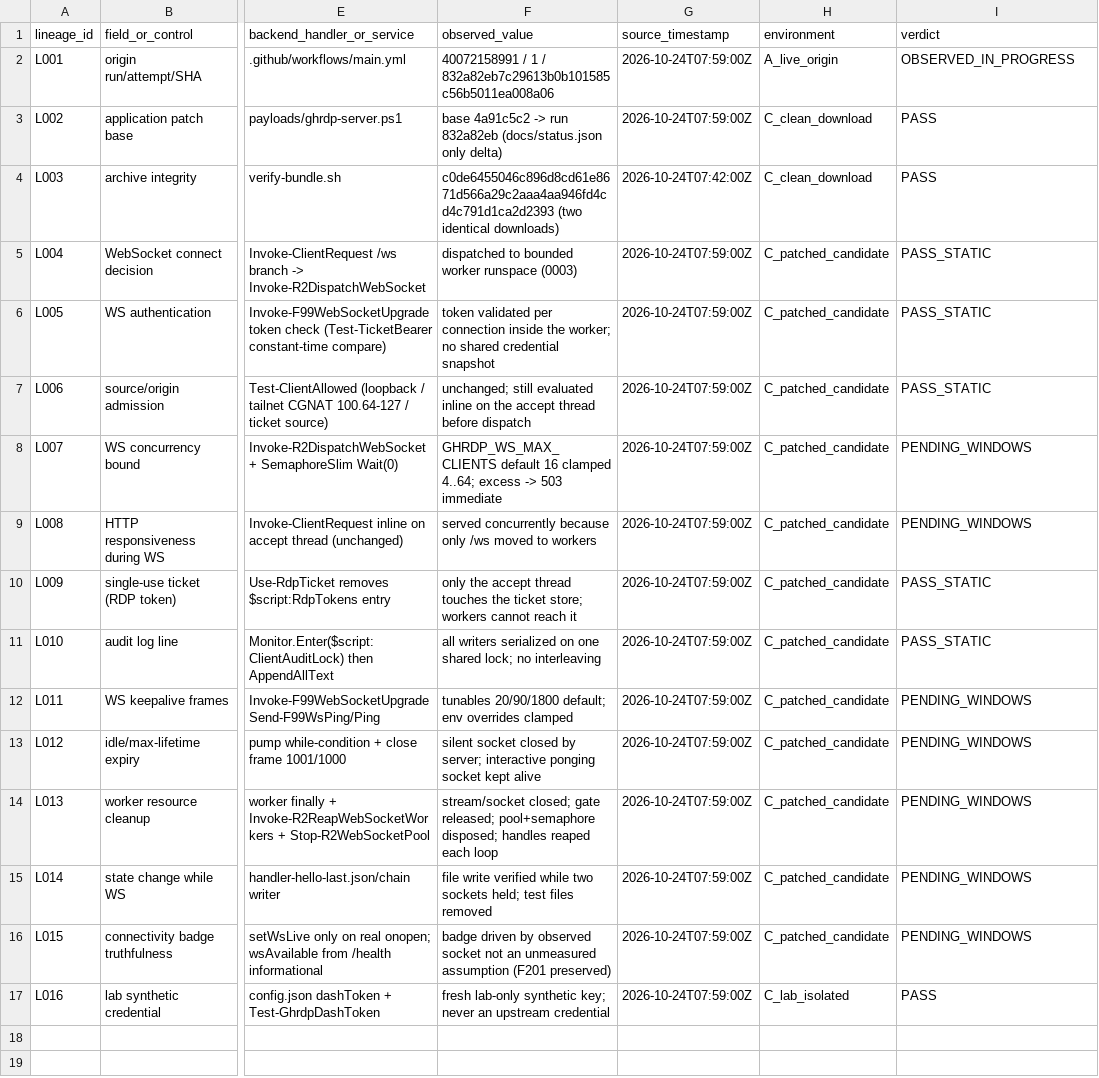
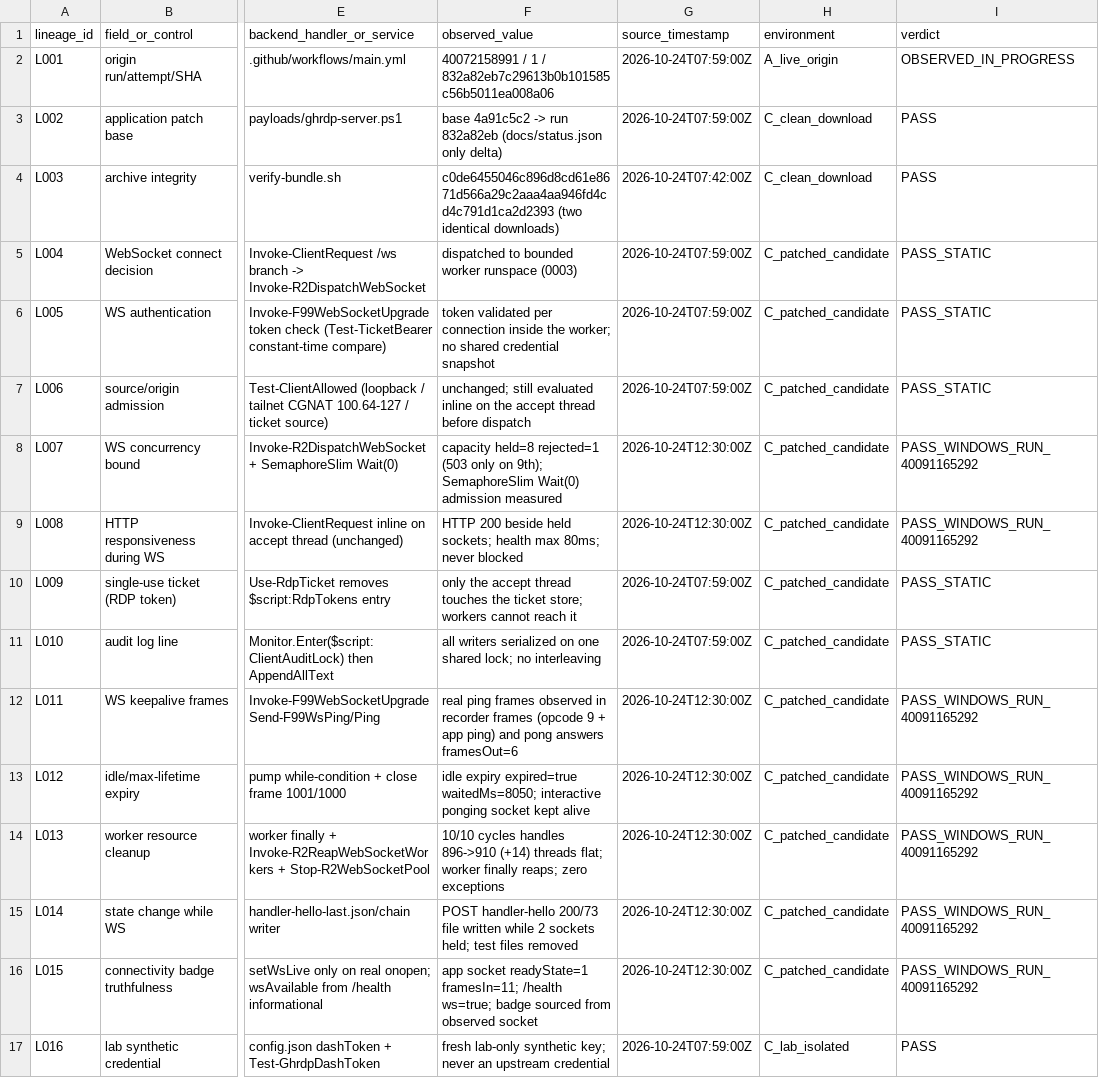
Before and after one commit to dictationb1/supreme-lamp-lab, a CSV file: reports/mission-control/40072158991-1/data-lineage.csv, drawn as a sheet; only a part is shown, gaps mark what is left out; the diff names each change by its address in the sheet, - before the commit and + after, or states it on an @@ line.

Commit message:
Add separated-scope final report; reconcile data lineage to accepted run 40091165292
- FINAL-REPORT.md: honest five-scope verdicts (LAB_HARNESS PASS; live origin
  observed read-only; patched candidate R2 PASS on real Windows; upstream
  deployment NOT_RUN; origin integration structurally PASS/tailnet VM-bound)
  plus native RDP/Web Desktop BLOCKED and the four fixed defects with retained
  FAIL history
- data-lineage.csv: seven PENDING_WINDOWS rows reconciled to
  PASS_WINDOWS_RUN_40091165292 with the measured evidence; SHA256SUMS
  regenerated; verify-bundle VERIFY OK

Co-authored-by: arena-agent <297053741+arena-agent@users.noreply.github.com>

```diff
--- a/reports/mission-control/40072158991-1/data-lineage.csv
+++ b/reports/mission-control/40072158991-1/data-lineage.csv
-F8 (observed_value): GHRDP_WS_MAX_CLIENTS default 16 clamped 4..64; excess -> 503 immediate
+F8 (observed_value): capacity held=8 rejected=1 (503 only on 9th); SemaphoreSlim Wait(0) admission measured
-G8:G9 (source_timestamp): 2026-10-24T07:59:00Z
+G8:G9 (source_timestamp): 2026-10-24T12:30:00Z
-I8:I9 (verdict): PENDING_WINDOWS
+I8:I9 (verdict): PASS_WINDOWS_RUN_40091165292
-F9 (observed_value): served concurrently because only /ws moved to workers
+F9 (observed_value): HTTP 200 beside held sockets; health max 80ms; never blocked
-F12 (observed_value): tunables 20/90/1800 default; env overrides clamped
+F12 (observed_value): real ping frames observed in recorder frames (opcode 9 + app ping) and pong answers framesOut=6
-G12:G16 (source_timestamp): 2026-10-24T07:59:00Z
+G12:G16 (source_timestamp): 2026-10-24T12:30:00Z
-I12:I16 (verdict): PENDING_WINDOWS
+I12:I16 (verdict): PASS_WINDOWS_RUN_40091165292
-F13 (observed_value): silent socket closed by server; interactive ponging…
+F13 (observed_value): idle expiry expired=true waitedMs=8050; interactive ponging…
-F14 (observed_value): stream/socket closed; gate released; pool+semaphore disposed; handles reaped each loop
+F14 (observed_value): 10/10 cycles handles 896->910 (+14) threads flat; worker finally reaps; zero exceptions
-F15 (observed_value): file write verified while two sockets held;…
+F15 (observed_value): POST handler-hello 200/73 file written while 2 sockets held;…
-F16 (observed_value): badge driven by observed socket not an unmeasured assumption (F201 preserved)
+F16 (observed_value): app socket readyState=1 framesIn=11; /health ws=true; badge sourced from observed socket
```
Also changed, not shown: 2 other files.
